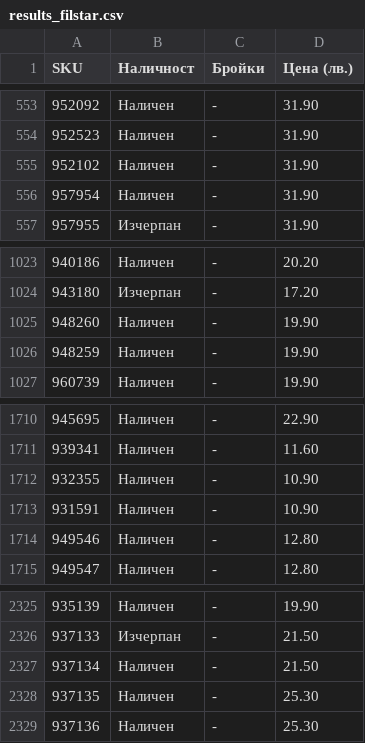
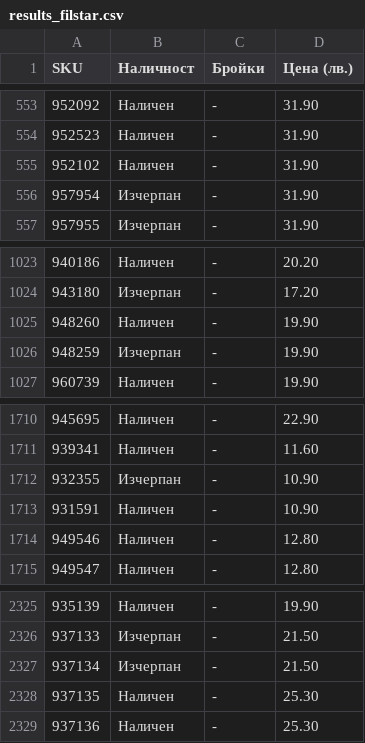
Before and after one commit to vladi1199/proba3, a CSV file: proba3/results_filstar.csv, drawn as a sheet; only a part is shown, gaps mark what is left out.

```diff
--- a/proba3/results_filstar.csv
+++ b/proba3/results_filstar.csv
@@ -555,3 +555,3 @@ SKU,Наличност,Бройки,Цена (лв.)
 952102,Наличен,-,31.90
-957954,Наличен,-,31.90
+957954,Изчерпан,-,31.90
 957955,Изчерпан,-,31.90
@@ -1025,3 +1025,3 @@ SKU,Наличност,Бройки,Цена (лв.)
 948260,Наличен,-,19.90
-948259,Наличен,-,19.90
+948259,Изчерпан,-,19.90
 960739,Наличен,-,19.90
@@ -1711,3 +1711,3 @@ SKU,Наличност,Бройки,Цена (лв.)
 939341,Наличен,-,11.60
-932355,Наличен,-,10.90
+932355,Изчерпан,-,10.90
 931591,Наличен,-,10.90
@@ -2326,3 +2326,3 @@ SKU,Наличност,Бройки,Цена (лв.)
 937133,Изчерпан,-,21.50
-937134,Наличен,-,21.50
+937134,Изчерпан,-,21.50
 937135,Наличен,-,25.30
```
Also changed, not shown: 43 other files.
